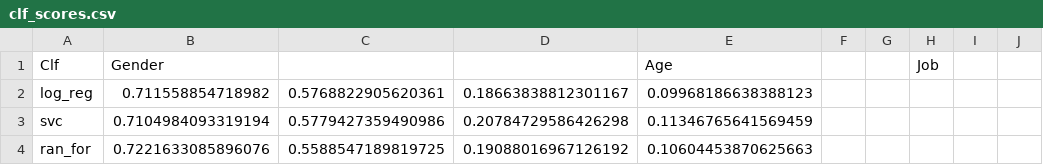
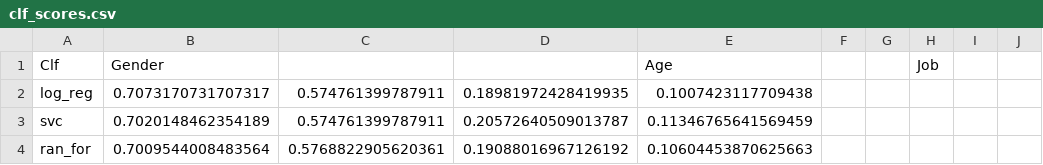
Before and after one commit to MiriamFi/rank-rec-infer, a CSV file: clf_scores.csv, drawn as a sheet; only a part is shown; the diff names each change by its address in the sheet, - before the commit and + after, or states it on an @@ line.

```diff
--- a/clf_scores.csv
+++ b/clf_scores.csv
-B2 (Gender): 0.711558854718982
+B2 (Gender): 0.7073170731707317
-C2: 0.5768822905620361
+C2: 0.574761399787911
-D2: 0.18663838812301167
+D2: 0.18981972428419935
-E2 (Age): 0.09968186638388123
+E2 (Age): 0.1007423117709438
-B3 (Gender): 0.7104984093319194
+B3 (Gender): 0.7020148462354189
-C3: 0.5779427359490986
+C3: 0.574761399787911
-D3: 0.20784729586426298
+D3: 0.20572640509013787
-B4 (Gender): 0.7221633085896076
+B4 (Gender): 0.7009544008483564
-C4: 0.5588547189819725
+C4: 0.5768822905620361
```
Also changed, not shown: 15 other files.
